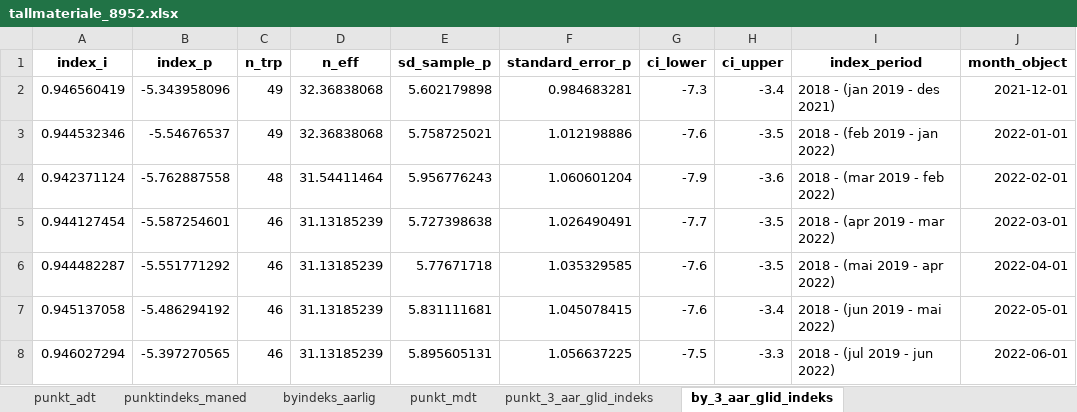
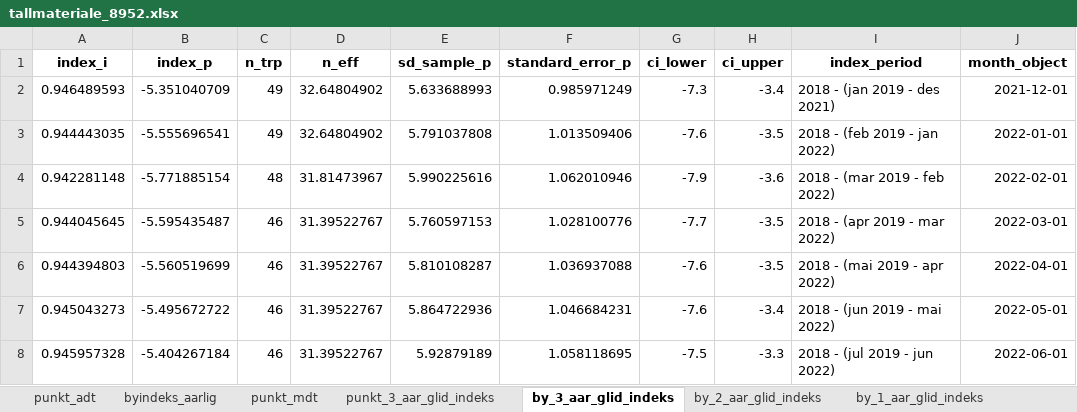
Before and after one commit to snohan/byindeks, an Excel workbook: data_indexpoints_tidy/tallmateriale_8952.xlsx, sheet by_3_aar_glid_indeks, drawn as a sheet; only a part is shown; values as stored, in another font and other column widths than the file's, no borders; the diff covers the shown part only; the diff names each change by its address in the sheet, - before the commit and + after, or states it on an @@ line.

Commit message:
City index Bergen 10-2023.

```diff
--- a/data_indexpoints_tidy/tallmateriale_8952.xlsx (sheet by_3_aar_glid_indeks)
+++ b/data_indexpoints_tidy/tallmateriale_8952.xlsx (sheet by_3_aar_glid_indeks)
-sheet tab: punktindeks_maned
+sheet tab: by_2_aar_glid_indeks
+sheet tab: by_1_aar_glid_indeks
-A2 (index_i): 0.946560419
+A2 (index_i): 0.946489593
-B2 (index_p): -5.343958096
+B2 (index_p): -5.351040709
-D2:D3 (n_eff): 32.36838068
+D2:D3 (n_eff): 32.64804902
-E2 (sd_sample_p): 5.602179898
+E2 (sd_sample_p): 5.633688993
-F2 (standard_error_p): 0.984683281
+F2 (standard_error_p): 0.985971249
-A3 (index_i): 0.944532346
+A3 (index_i): 0.944443035
-B3 (index_p): -5.54676537
+B3 (index_p): -5.555696541
-E3 (sd_sample_p): 5.758725021
+E3 (sd_sample_p): 5.791037808
-F3 (standard_error_p): 1.012198886
+F3 (standard_error_p): 1.013509406
-A4 (index_i): 0.942371124
+A4 (index_i): 0.942281148
-B4 (index_p): -5.762887558
+B4 (index_p): -5.771885154
-D4 (n_eff): 31.54411464
+D4 (n_eff): 31.81473967
-E4 (sd_sample_p): 5.956776243
+E4 (sd_sample_p): 5.990225616
-F4 (standard_error_p): 1.060601204
+F4 (standard_error_p): 1.062010946
-A5 (index_i): 0.944127454
+A5 (index_i): 0.944045645
-B5 (index_p): -5.587254601
+B5 (index_p): -5.595435487
-D5:D8 (n_eff): 31.13185239
+D5:D8 (n_eff): 31.39522767
-E5 (sd_sample_p): 5.727398638
+E5 (sd_sample_p): 5.760597153
-F5 (standard_error_p): 1.026490491
+F5 (standard_error_p): 1.028100776
-A6 (index_i): 0.944482287
+A6 (index_i): 0.944394803
-B6 (index_p): -5.551771292
+B6 (index_p): -5.560519699
-E6 (sd_sample_p): 5.77671718
+E6 (sd_sample_p): 5.810108287
-F6 (standard_error_p): 1.035329585
+F6 (standard_error_p): 1.036937088
-A7 (index_i): 0.945137058
+A7 (index_i): 0.945043273
-B7 (index_p): -5.486294192
+B7 (index_p): -5.495672722
-E7 (sd_sample_p): 5.831111681
+E7 (sd_sample_p): 5.864722936
-F7 (standard_error_p): 1.045078415
+F7 (standard_error_p): 1.046684231
-A8 (index_i): 0.946027294
+A8 (index_i): 0.945957328
-B8 (index_p): -5.397270565
+B8 (index_p): -5.404267184
-E8 (sd_sample_p): 5.895605131
+E8 (sd_sample_p): 5.92879189
-F8 (standard_error_p): 1.056637225
+F8 (standard_error_p): 1.058118695
```
Also changed, not shown: 3 added rows, 1 removed row and 65 edited cells elsewhere in this sheet, sheet punkt_mdt, sheet punkt_3_aar_glid_indeks, sheet byindeks_aarlig, sheet punkt_adt, 1 other file.
